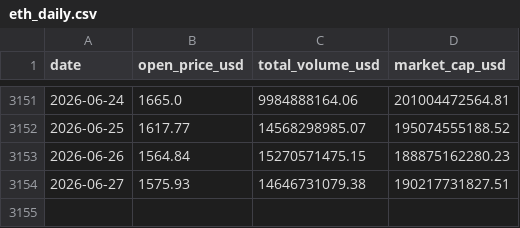
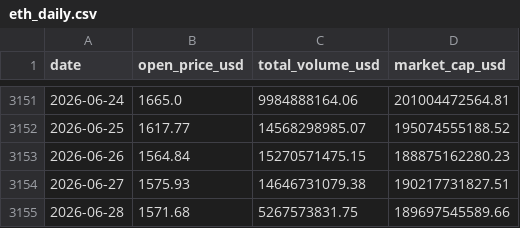
Before and after one commit to jaegunjung/finance, a CSV file: crypto/data/eth_daily.csv, drawn as a sheet; only a part is shown, gaps mark what is left out.

```diff
--- a/crypto/data/eth_daily.csv
+++ b/crypto/data/eth_daily.csv
@@ -3154 +3154,2 @@ date,open_price_usd,total_volume_usd,market_cap_usd
 2026-06-27,1575.93,14646731079.38,190217731827.51
+2026-06-28,1571.68,5267573831.75,189697545589.66
```
